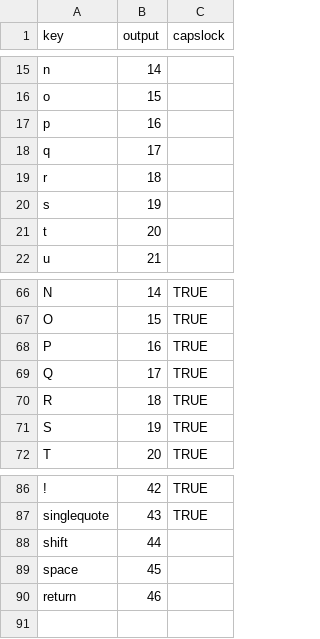
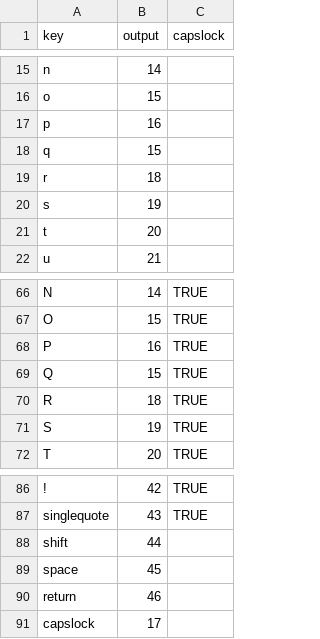
Before and after one commit to Kuirak/der-zeitkurier, a CSV file: GPIO/mapping.csv, drawn as a sheet; only a part is shown, gaps mark what is left out.

Commit message:
remapped q to o and added capslock

```diff
--- a/GPIO/mapping.csv
+++ b/GPIO/mapping.csv
@@ -17,3 +17,3 @@ o,15,
 p,16,
-q,17,
+q,15,
 r,18,
@@ -68,3 +68,3 @@ O,15,TRUE
 P,16,TRUE
-Q,17,TRUE
+Q,15,TRUE
 R,18,TRUE
@@ -90 +90,2 @@ space,45,
 return,46,
+capslock,17,
```
